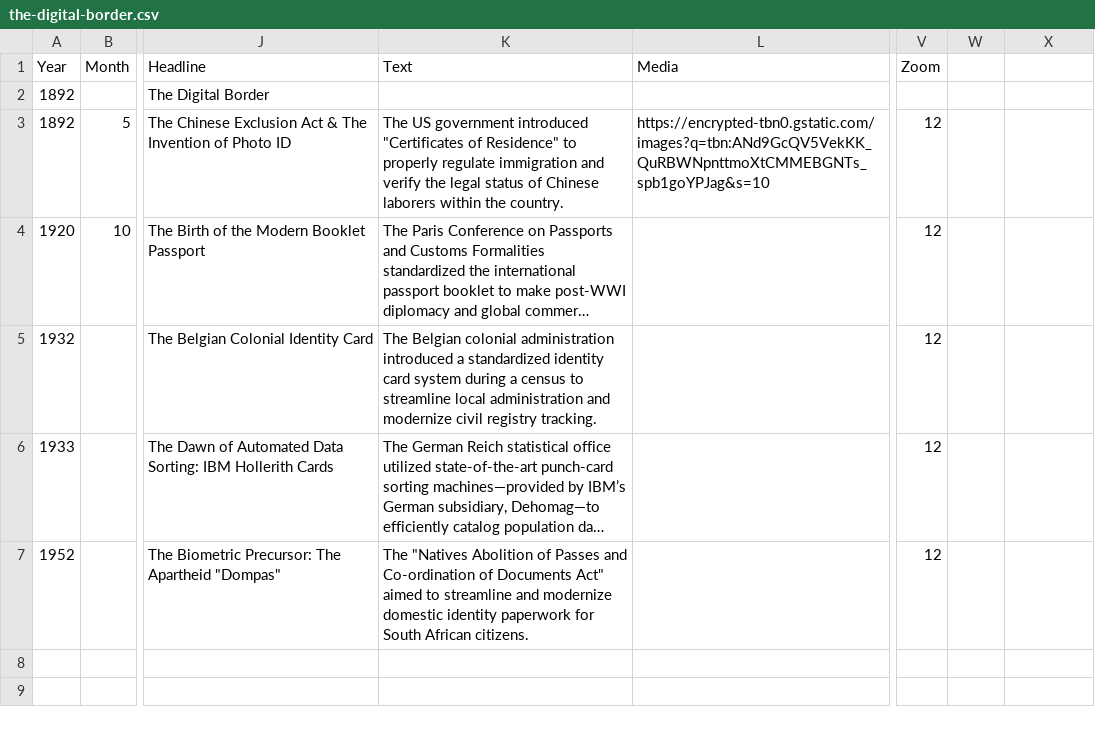
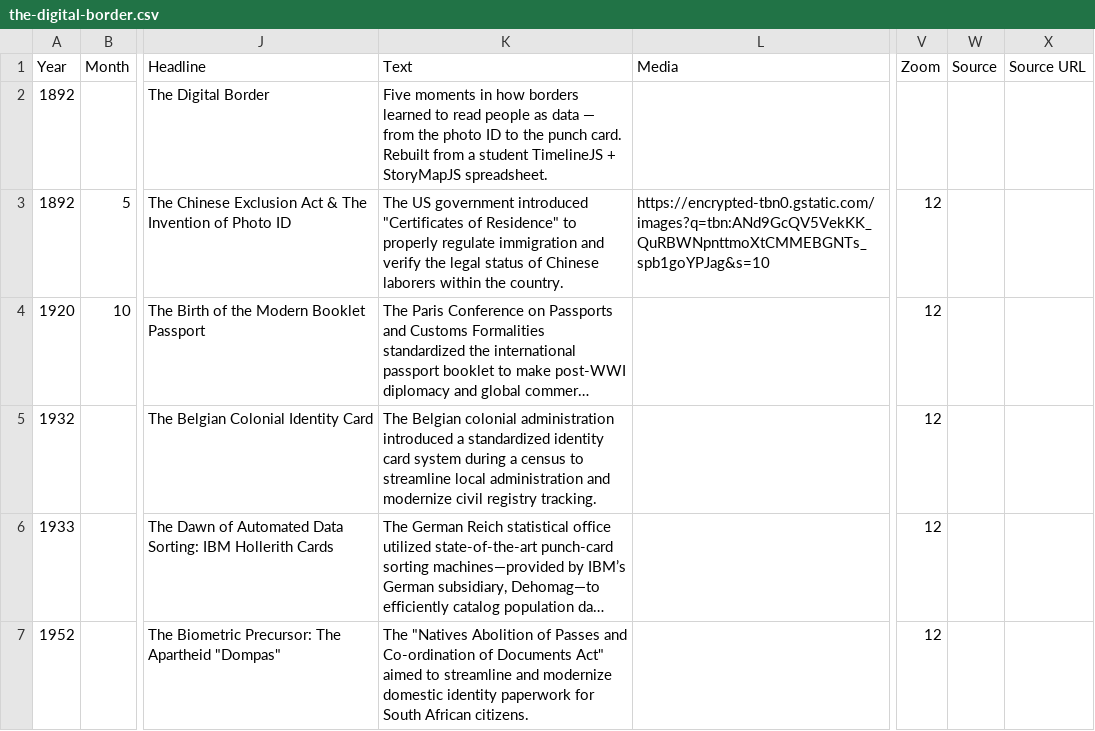
Before and after one commit to nonlinearcom/tmtti-data-storytelling, a CSV file: public/data/the-digital-border.csv, drawn as a sheet; only a part is shown, gaps mark what is left out; long unchanged cells end in …; the diff names each change by its address in the sheet, - before the commit and + after, or states it on an @@ line.

Commit message:
Add multi-story support, About panel, and globe projection

```diff
--- a/public/data/the-digital-border.csv
+++ b/public/data/the-digital-border.csv
-W1: (empty)
+W1: Source
-X1: (empty)
+X1: Source URL
-K2 (Text): (empty)
+K2 (Text): Five moments in how borders learned to read people as data — from the photo ID to the punch card. Rebuilt from a student TimelineJS + StoryMapJS spreadsheet.
```
Also changed, not shown: 11 other files.
